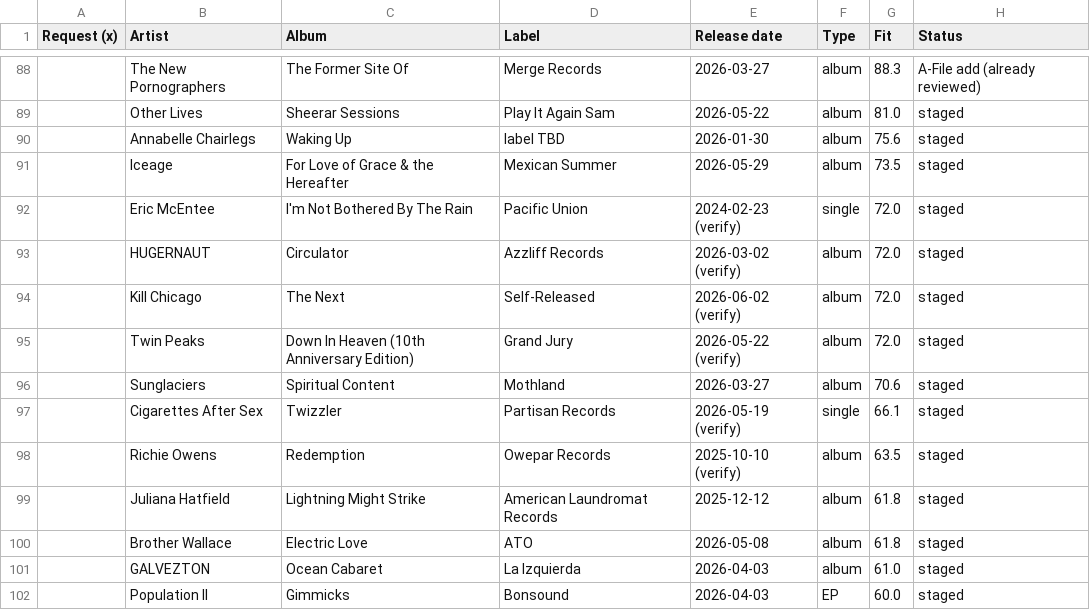
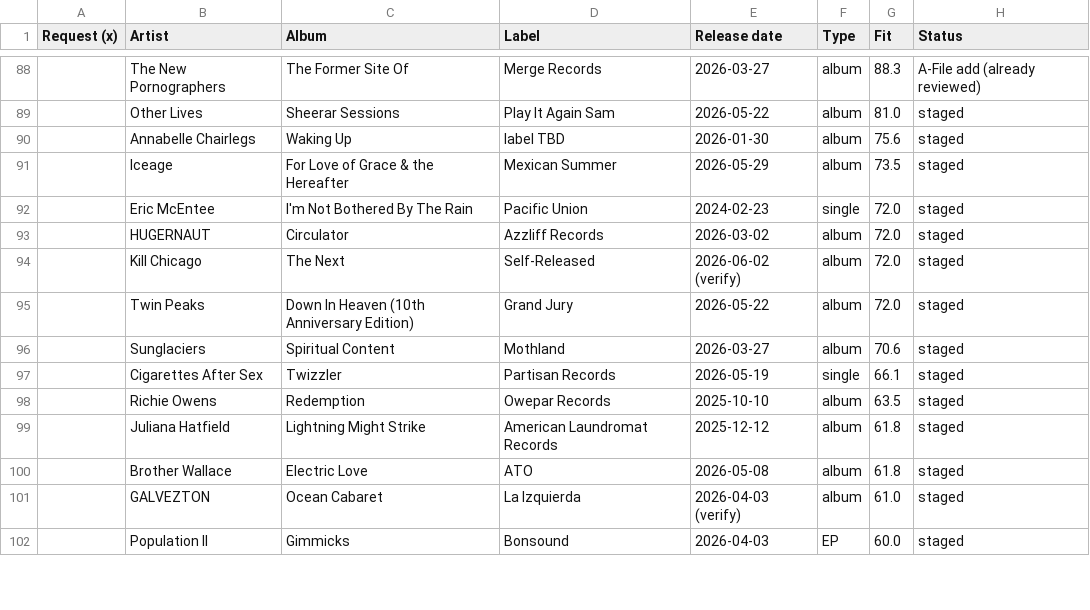
Before and after one commit to mapninja/KZSU-Library-Show, a CSV file: data/staged/review_shelf.csv, drawn as a sheet; only a part is shown, gaps mark what is left out; the diff covers the shown part only; the diff names each change by its address in the sheet, - before the commit and + after, or states it on an @@ line.

```diff
--- a/data/staged/review_shelf.csv
+++ b/data/staged/review_shelf.csv
-E92 (Release date): 2024-02-23 (verify)
+E92 (Release date): 2024-02-23
-E93 (Release date): 2026-03-02 (verify)
+E93 (Release date): 2026-03-02
-E95 (Release date): 2026-05-22 (verify)
+E95 (Release date): 2026-05-22
-E97 (Release date): 2026-05-19 (verify)
+E97 (Release date): 2026-05-19
-E98 (Release date): 2025-10-10 (verify)
+E98 (Release date): 2025-10-10
-E101 (Release date): 2026-04-03
+E101 (Release date): 2026-04-03 (verify)
```
Also changed, not shown: 3 added rows and 46 edited cells elsewhere in this file, 35 other files.
